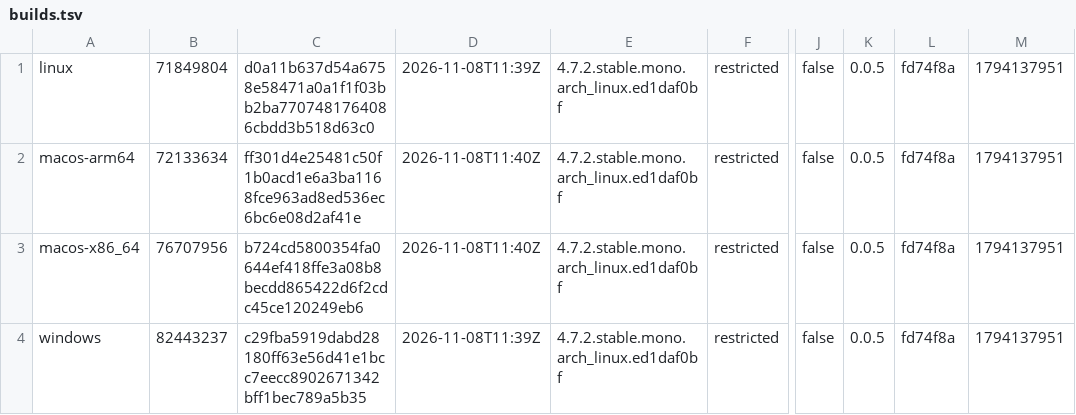
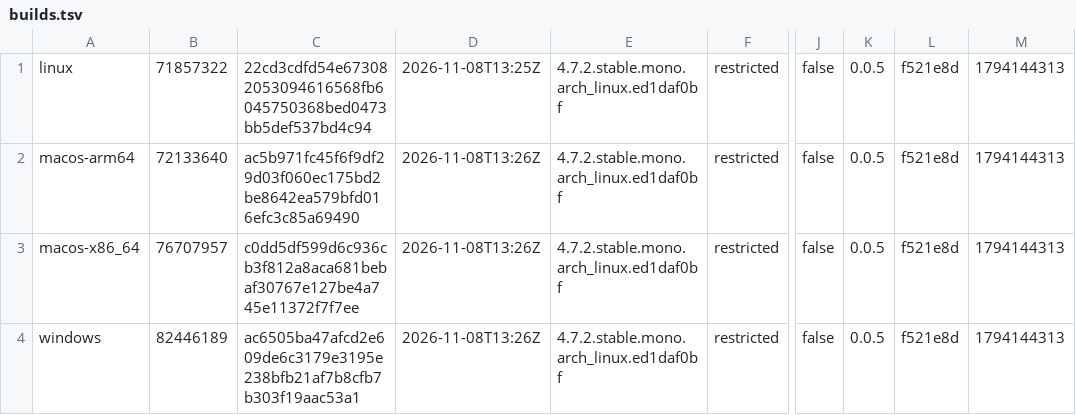
Before and after one commit to tkfnetwork/universus-simulator-clients, a TSV file: builds.tsv, drawn as a sheet; only a part is shown, gaps mark what is left out; the diff names each change by its address in the sheet, - before the commit and + after, or states it on an @@ line.

Commit message:
ALPHA restricted build, 2026-11-08

```diff
--- a/builds.tsv
+++ b/builds.tsv
-B1: 71849804
+B1: 71857322
-C1: d0a11b637d54a6758e58471a0a1f1f03bb2ba7707481764086cbdd3b518d63c0
+C1: 22cd3cdfd54e673082053094616568fb6045750368bed0473bb5def537bd4c94
-D1: 2026-11-08T11:39Z
+D1: 2026-11-08T13:25Z
-L1:L4: fd74f8a
+L1:L4: f521e8d
-M1:M4: 1794137951
+M1:M4: 1794144313
-B2: 72133634
+B2: 72133640
-C2: ff301d4e25481c50f1b0acd1e6a3ba1168fce963ad8ed536ec6bc6e08d2af41e
+C2: ac5b971fc45f6f9df29d03f060ec175bd2be8642ea579bfd016efc3c85a69490
-D2:D3: 2026-11-08T11:40Z
+D2:D3: 2026-11-08T13:26Z
-B3: 76707956
+B3: 76707957
-C3: b724cd5800354fa0644ef418ffe3a08b8becdd865422d6f2cdc45ce120249eb6
+C3: c0dd5df599d6c936cb3f812a8aca681bebaf30767e127be4a745e11372f7f7ee
-B4: 82443237
+B4: 82446189
-C4: c29fba5919dabd28180ff63e56d41e1bcc7eecc8902671342bff1bec789a5b35
+C4: ac6505ba47afcd2e609de6c3179e3195e238bfb21af7b8cfb7b303f19aac53a1
-D4: 2026-11-08T11:39Z
+D4: 2026-11-08T13:26Z
```
Also changed, not shown: 6 other files.
